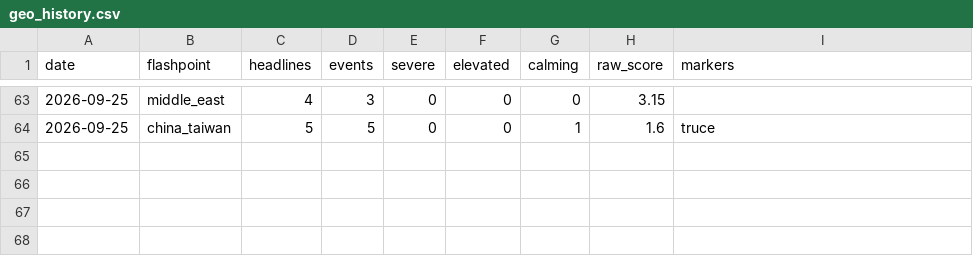
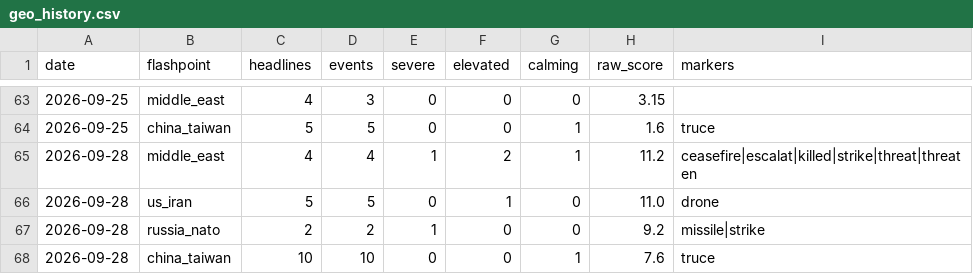
Before and after one commit to Istr4d1ng/GOLD-RISK-DATABASE, a CSV file: data/geo_history.csv, drawn as a sheet; only a part is shown, gaps mark what is left out.

```diff
--- a/data/geo_history.csv
+++ b/data/geo_history.csv
@@ -64 +64,5 @@ date,flashpoint,headlines,events,severe,elevated,calming,raw_score,markers
 2026-09-25,china_taiwan,5,5,0,0,1,1.6,truce
+2026-09-28,middle_east,4,4,1,2,1,11.2,ceasefire|escalat|killed|strike|threat|threaten
+2026-09-28,us_iran,5,5,0,1,0,11.0,drone
+2026-09-28,russia_nato,2,2,1,0,0,9.2,missile|strike
+2026-09-28,china_taiwan,10,10,0,0,1,7.6,truce
```
Also changed, not shown: 25 other files.
